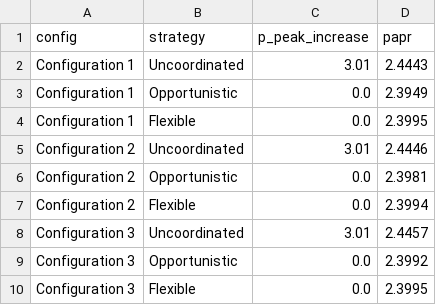
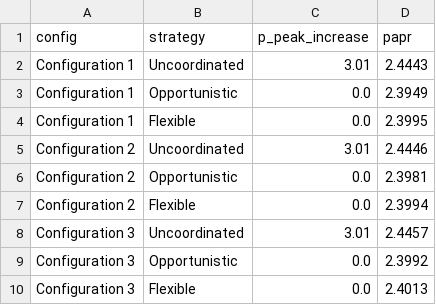
Before and after one commit to noahdimonti/EV_charging_model, a CSV file: data/outputs/metrics/dso_metrics/dso_metrics_balanced_models_comparison.csv, drawn as a sheet.

```diff
--- a/data/outputs/metrics/dso_metrics/dso_metrics_balanced_models_comparison.csv
+++ b/data/outputs/metrics/dso_metrics/dso_metrics_balanced_models_comparison.csv
@@ -9,2 +9,2 @@ Configuration 3,Uncoordinated,3.01,2.4457
 Configuration 3,Opportunistic,0.0,2.3992
-Configuration 3,Flexible,0.0,2.3995
+Configuration 3,Flexible,0.0,2.4013
```
Also changed, not shown: data/outputs/metrics/compiled_metrics/compiled_metrics_10EVs_7days_balanced.csv, data/outputs/metrics/wait_time_data.csv, 32 other files.
